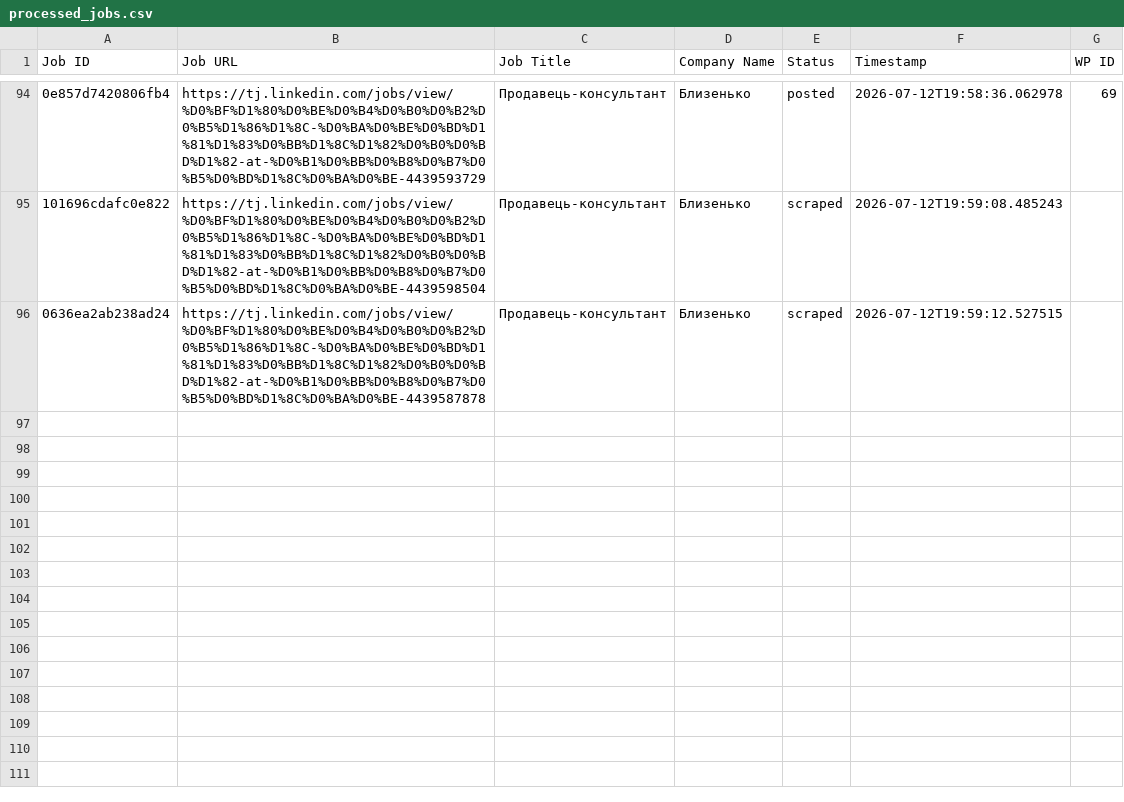
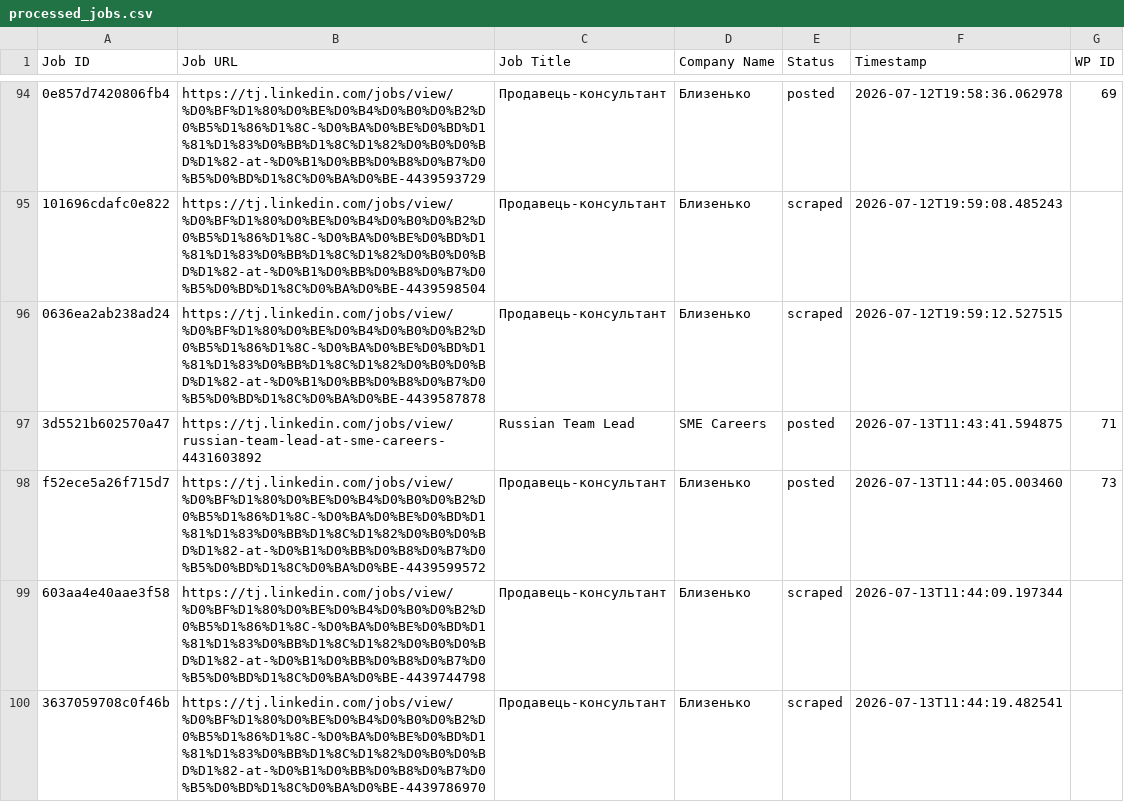
Before and after one commit to innovationinc2000/tj, a CSV file: processed_jobs.csv, drawn as a sheet; only a part is shown, gaps mark what is left out; the diff names each change by its address in the sheet, - before the commit and + after, or states it on an @@ line.

```diff
--- a/processed_jobs.csv
+++ b/processed_jobs.csv
+row 97: 3d5521b602570a47 | https://tj.linkedin.com/jobs/view/russian-team-lead-at-sme-careers-4431603892 | Russian Team Lead | SME Careers | posted | 2026-07-13T11:43:41.594875 | 71
+row 98: f52ece5a26f715d7 | https://tj.linkedin.com/jobs/view/%D0%BF%D1%80%D0%BE%D0%B4%D0%B0%D0%B2%D0%B5%D1%86%D1%8C-%D0%BA%D0%BE%D0%BD%D1%81%D1%83%D0%BB%D1%8C%D1%82%D0%B0%D0%BD%D1%82-at-%D0%B1%D0%BB%D0%B8%D0%B7%D0%B5%D0%BD%D1%8C%D0%BA%D0%BE-4439599572 | Продавець-консультант | Близенько | posted | 2026-07-13T11:44:05.003460 | 73
+row 99: 603aa4e40aae3f58 | https://tj.linkedin.com/jobs/view/%D0%BF%D1%80%D0%BE%D0%B4%D0%B0%D0%B2%D0%B5%D1%86%D1%8C-%D0%BA%D0%BE%D0%BD%D1%81%D1%83%D0%BB%D1%8C%D1%82%D0%B0%D0%BD%D1%82-at-%D0%B1%D0%BB%D0%B8%D0%B7%D0%B5%D0%BD%D1%8C%D0%BA%D0%BE-4439744798 | Продавець-консультант | Близенько | scraped | 2026-07-13T11:44:09.197344
+row 100: 3637059708c0f46b | https://tj.linkedin.com/jobs/view/%D0%BF%D1%80%D0%BE%D0%B4%D0%B0%D0%B2%D0%B5%D1%86%D1%8C-%D0%BA%D0%BE%D0%BD%D1%81%D1%83%D0%BB%D1%8C%D1%82%D0%B0%D0%BD%D1%82-at-%D0%B1%D0%BB%D0%B8%D0%B7%D0%B5%D0%BD%D1%8C%D0%BA%D0%BE-4439786970 | Продавець-консультант | Близенько | scraped | 2026-07-13T11:44:19.482541
```
